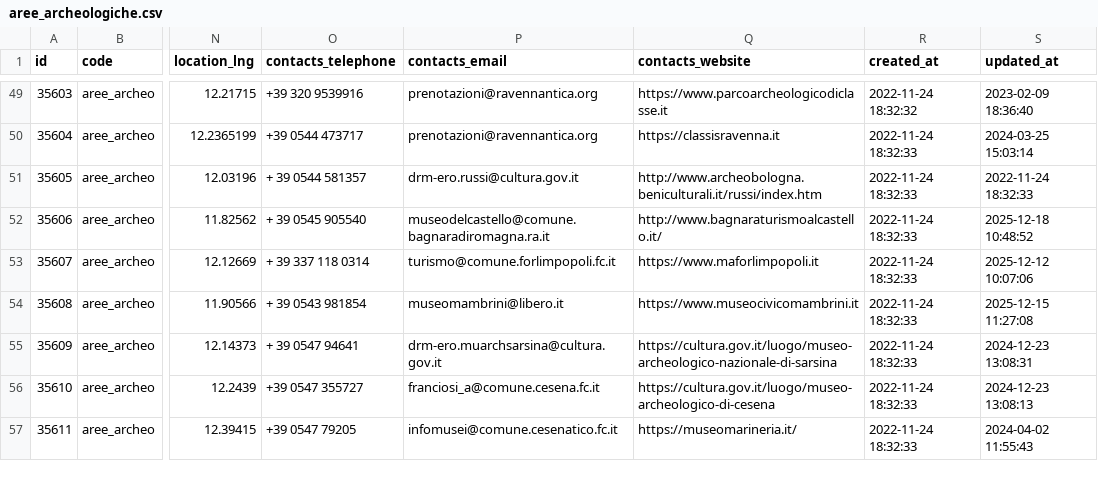
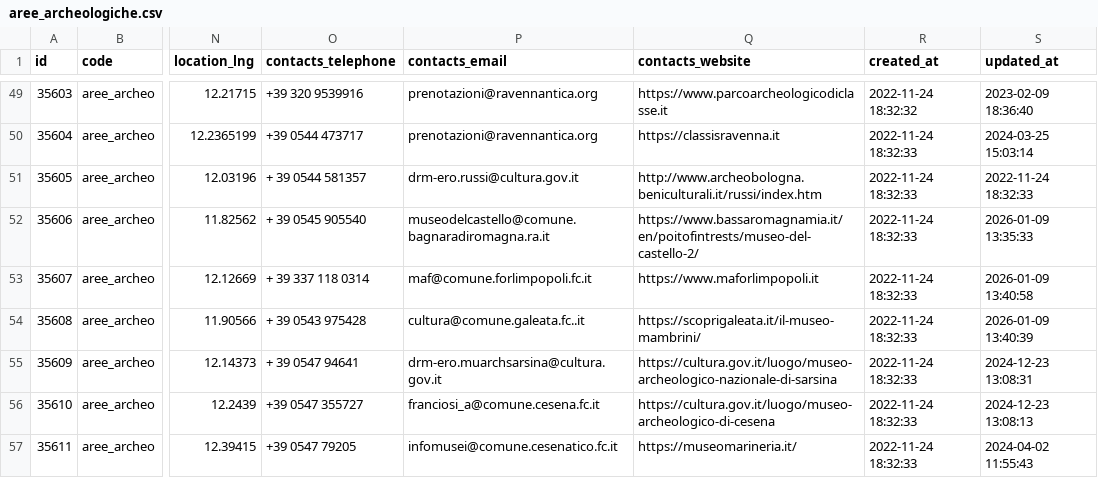
Before and after one commit to APT-Servizi/openapi-ert, a CSV file: dump/aree_archeologiche.csv, drawn as a sheet; only a part is shown, gaps mark what is left out; the diff covers the shown part only; the diff names each change by its address in the sheet, - before the commit and + after, or states it on an @@ line.

```diff
--- a/dump/aree_archeologiche.csv
+++ b/dump/aree_archeologiche.csv
-Q52 (contacts_website): http://www.bagnaraturismoalcastello.it/
+Q52 (contacts_website): https://www.bassaromagnamia.it/en/poitofintrests/museo-del-castello-2/
-S52 (updated_at): 2025-12-18 10:48:52
+S52 (updated_at): 2026-01-09 13:35:33
-P53 (contacts_email): turismo@comune.forlimpopoli.fc.it
+P53 (contacts_email): maf@comune.forlimpopoli.fc.it
-S53 (updated_at): 2025-12-12 10:07:06
+S53 (updated_at): 2026-01-09 13:40:58
-O54 (contacts_telephone): + 39 0543 981854
+O54 (contacts_telephone): + 39 0543 975428
-P54 (contacts_email): museomambrini@libero.it
+P54 (contacts_email): cultura@comune.galeata.fc..it
-Q54 (contacts_website): https://www.museocivicomambrini.it
+Q54 (contacts_website): https://scoprigaleata.it/il-museo-mambrini/
-S54 (updated_at): 2025-12-15 11:27:08
+S54 (updated_at): 2026-01-09 13:40:39
```
Also changed, not shown: 1 added row and 28 edited cells elsewhere in this file, dump/iat.csv, dump/motor_valley.csv, 6 other files.
